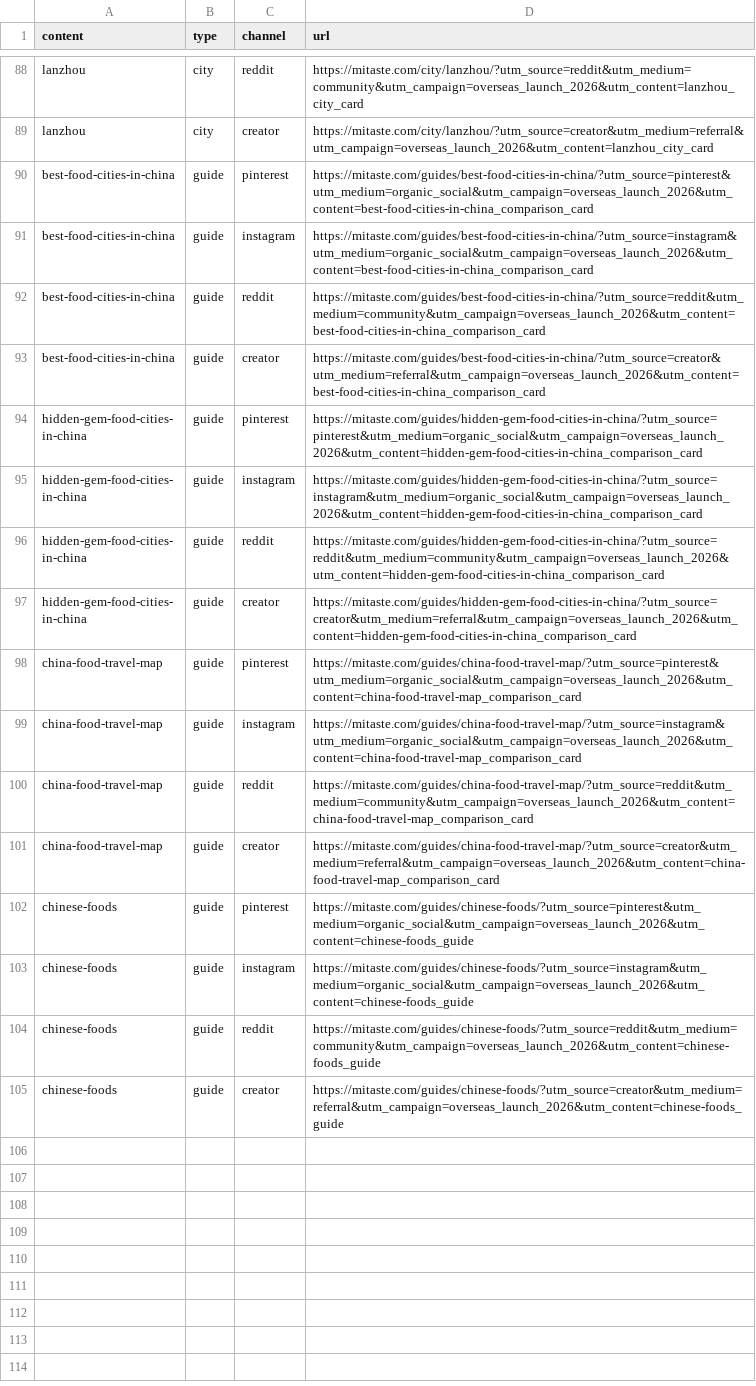
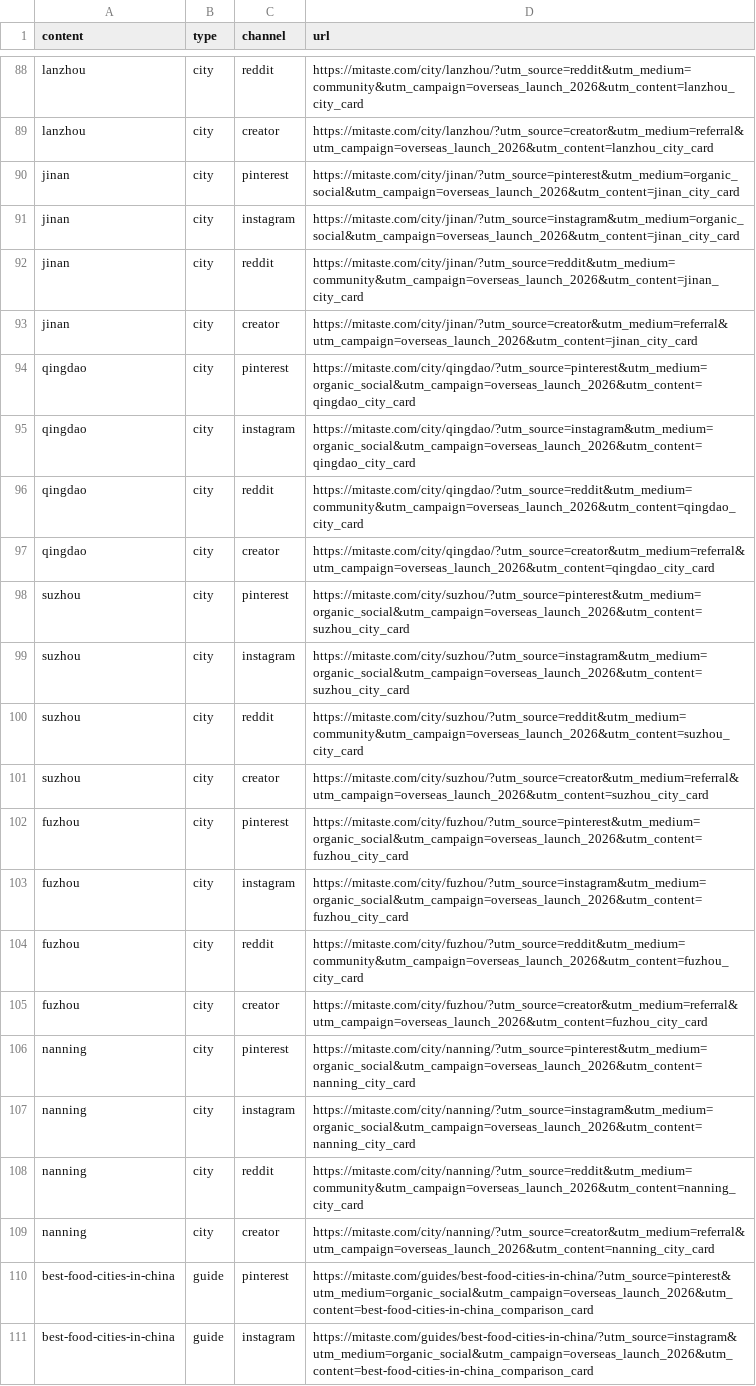
Before and after one commit to gitkerrie/discover_city, a CSV file: marketing/utm-links.csv, drawn as a sheet; only a part is shown, gaps mark what is left out; the shorter side is filled out with more unchanged rows.

```diff
--- a/marketing/utm-links.csv
+++ b/marketing/utm-links.csv
@@ -89,2 +89,22 @@ lanzhou,city,reddit,https://mitaste.com/city/lanzhou/?utm_source=reddit&utm_medi
 lanzhou,city,creator,https://mitaste.com/city/lanzhou/?utm_source=creator&utm_medium=referral&utm_campaign=overseas_launch_2026&utm_content=lanzhou_city_card
+jinan,city,pinterest,https://mitaste.com/city/jinan/?utm_source=pinterest&utm_medium=organic_social&utm_campaign=overseas_launch_2026&utm_content=jinan_city_card
+jinan,city,instagram,https://mitaste.com/city/jinan/?utm_source=instagram&utm_medium=organic_social&utm_campaign=overseas_launch_2026&utm_content=jinan_city_card
+jinan,city,reddit,https://mitaste.com/city/jinan/?utm_source=reddit&utm_medium=community&utm_campaign=overseas_launch_2026&utm_content=jinan_city_card
+jinan,city,creator,https://mitaste.com/city/jinan/?utm_source=creator&utm_medium=referral&utm_campaign=overseas_launch_2026&utm_content=jinan_city_card
+qingdao,city,pinterest,https://mitaste.com/city/qingdao/?utm_source=pinterest&utm_medium=organic_social&utm_campaign=overseas_launch_2026&utm_content=qingdao_city_card
+qingdao,city,instagram,https://mitaste.com/city/qingdao/?utm_source=instagram&utm_medium=organic_social&utm_campaign=overseas_launch_2026&utm_content=qingdao_city_card
+qingdao,city,reddit,https://mitaste.com/city/qingdao/?utm_source=reddit&utm_medium=community&utm_campaign=overseas_launch_2026&utm_content=qingdao_city_card
+qingdao,city,creator,https://mitaste.com/city/qingdao/?utm_source=creator&utm_medium=referral&utm_campaign=overseas_launch_2026&utm_content=qingdao_city_card
+suzhou,city,pinterest,https://mitaste.com/city/suzhou/?utm_source=pinterest&utm_medium=organic_social&utm_campaign=overseas_launch_2026&utm_content=suzhou_city_card
+suzhou,city,instagram,https://mitaste.com/city/suzhou/?utm_source=instagram&utm_medium=organic_social&utm_campaign=overseas_launch_2026&utm_content=suzhou_city_card
+suzhou,city,reddit,https://mitaste.com/city/suzhou/?utm_source=reddit&utm_medium=community&utm_campaign=overseas_launch_2026&utm_content=suzhou_city_card
+suzhou,city,creator,https://mitaste.com/city/suzhou/?utm_source=creator&utm_medium=referral&utm_campaign=overseas_launch_2026&utm_content=suzhou_city_card
+fuzhou,city,pinterest,https://mitaste.com/city/fuzhou/?utm_source=pinterest&utm_medium=organic_social&utm_campaign=overseas_launch_2026&utm_content=fuzhou_city_card
+fuzhou,city,instagram,https://mitaste.com/city/fuzhou/?utm_source=instagram&utm_medium=organic_social&utm_campaign=overseas_launch_2026&utm_content=fuzhou_city_card
+fuzhou,city,reddit,https://mitaste.com/city/fuzhou/?utm_source=reddit&utm_medium=community&utm_campaign=overseas_launch_2026&utm_content=fuzhou_city_card
+fuzhou,city,creator,https://mitaste.com/city/fuzhou/?utm_source=creator&utm_medium=referral&utm_campaign=overseas_launch_2026&utm_content=fuzhou_city_card
+nanning,city,pinterest,https://mitaste.com/city/nanning/?utm_source=pinterest&utm_medium=organic_social&utm_campaign=overseas_launch_2026&utm_content=nanning_city_card
+nanning,city,instagram,https://mitaste.com/city/nanning/?utm_source=instagram&utm_medium=organic_social&utm_campaign=overseas_launch_2026&utm_content=nanning_city_card
+nanning,city,reddit,https://mitaste.com/city/nanning/?utm_source=reddit&utm_medium=community&utm_campaign=overseas_launch_2026&utm_content=nanning_city_card
+nanning,city,creator,https://mitaste.com/city/nanning/?utm_source=creator&utm_medium=referral&utm_campaign=overseas_launch_2026&utm_content=nanning_city_card
 best-food-cities-in-china,guide,pinterest,https://mitaste.com/guides/best-food-cities-in-china/?utm_source=pinterest&utm_medium=organic_social&utm_campaign=overseas_launch_2026&utm_content=best-food-cities-in-china_comparison_card
```
Also changed, not shown: 56 other files.
